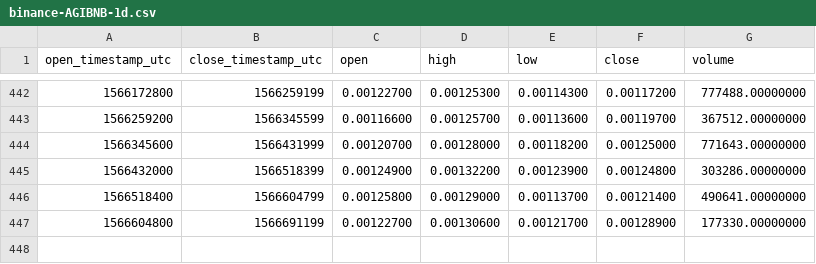
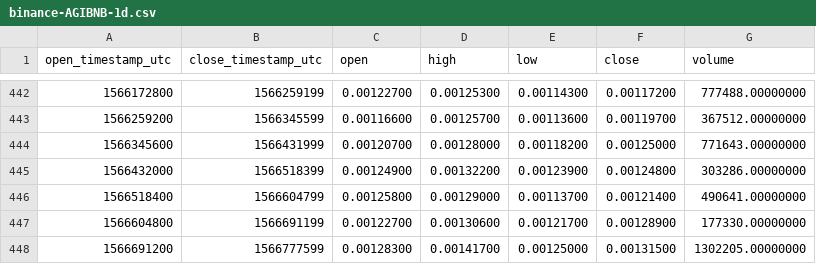
Before and after one commit to cryptobigbro/binance-AGIBNB, a CSV file: binance-AGIBNB-1d.csv, drawn as a sheet; only a part is shown, gaps mark what is left out.

```diff
--- a/binance-AGIBNB-1d.csv
+++ b/binance-AGIBNB-1d.csv
@@ -447 +447,2 @@ open_timestamp_utc,close_timestamp_utc,open,high,low,close,volume
 1566604800,1566691199,0.00122700,0.00130600,0.00121700,0.00128900,177330.00000000
+1566691200,1566777599,0.00128300,0.00141700,0.00125000,0.00131500,1302205.00000000
```
Also changed, not shown: binance-AGIBNB-1h.csv.
